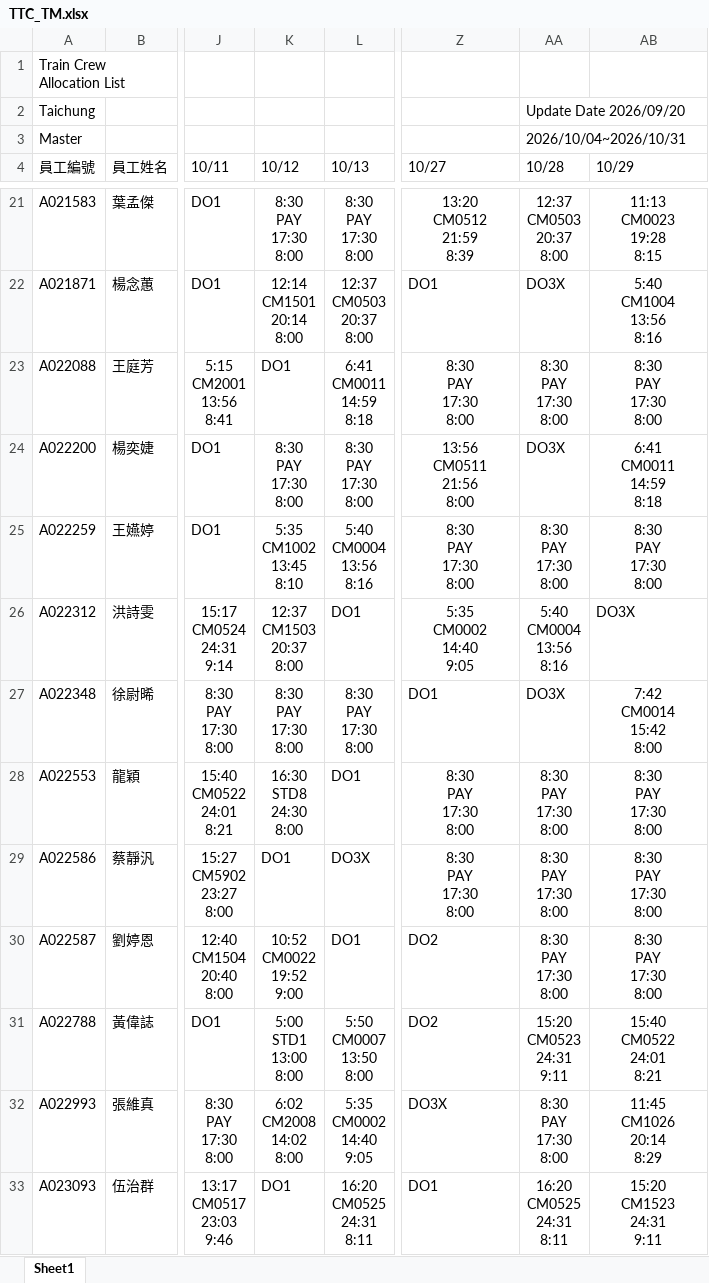
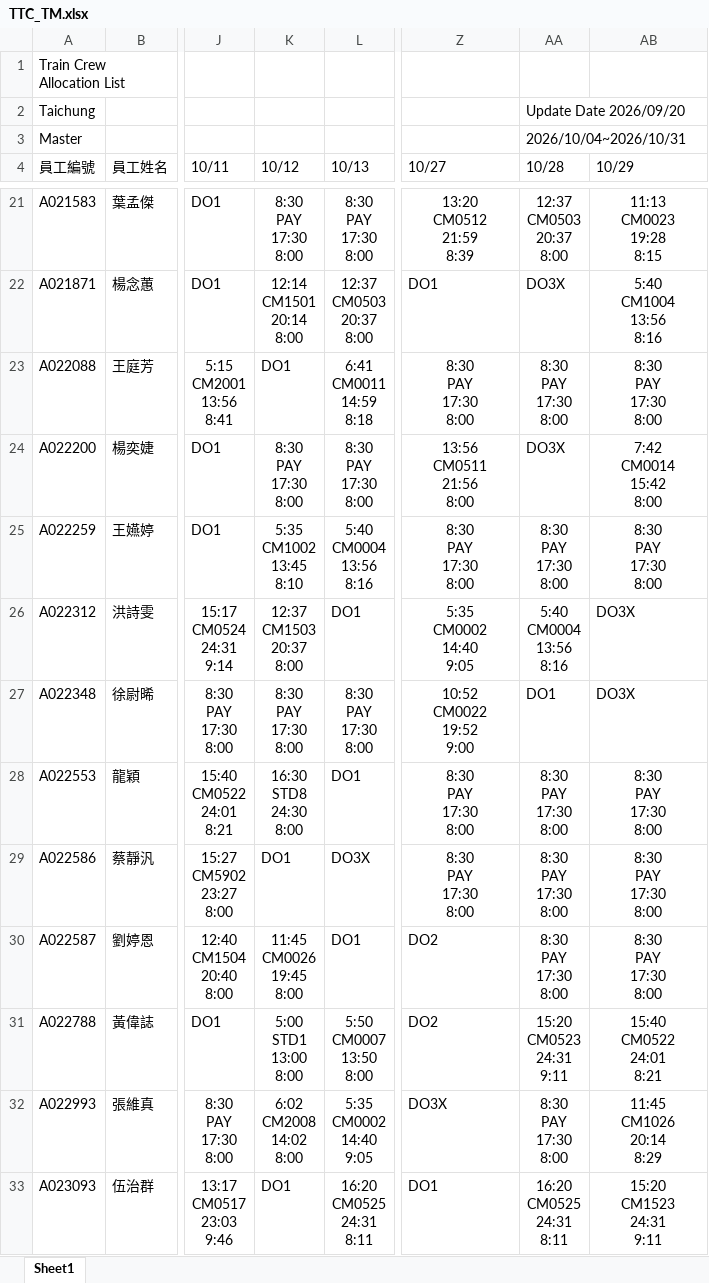
Before and after one commit to leooel911/TTN-duty, an Excel workbook: data/TTC/最新版班表/TTC_TM.xlsx, sheet Sheet1, drawn as a sheet; only a part is shown, gaps mark what is left out; values as stored, in another font and other column widths than the file's, no borders; ↵ is a line break in a cell; the diff covers the shown part only; the diff names each change by its address in the sheet, - before the commit and + after, or states it on an @@ line.

```diff
--- a/data/TTC/最新版班表/TTC_TM.xlsx (sheet Sheet1)
+++ b/data/TTC/最新版班表/TTC_TM.xlsx (sheet Sheet1)
-AB24 (10/29): 6:41 ↵ CM0011 ↵ 14:59 ↵ 8:18
+AB24 (10/29): 7:42 ↵ CM0014 ↵ 15:42 ↵ 8:00
-Z27 (10/27): DO1
+Z27 (10/27): 10:52 ↵ CM0022 ↵ 19:52 ↵ 9:00
-Z27 alignment: left
+Z27 alignment: center
-AA27 (10/28): DO3X
+AA27 (10/28): DO1
-AB27 (10/29): 7:42 ↵ CM0014 ↵ 15:42 ↵ 8:00
+AB27 (10/29): DO3X
-AB27 alignment: center
+AB27 alignment: left
-K30 (10/12): 10:52 ↵ CM0022 ↵ 19:52 ↵ 9:00
+K30 (10/12): 11:45 ↵ CM0026 ↵ 19:45 ↵ 8:00
```
Also changed, not shown: 4 edited cells and cell formats elsewhere in this sheet, data/TTC/最新版班表/TTC_TA.xlsx, data/TTC/最新版班表/TTC_TD.xlsx, 19 other files.
